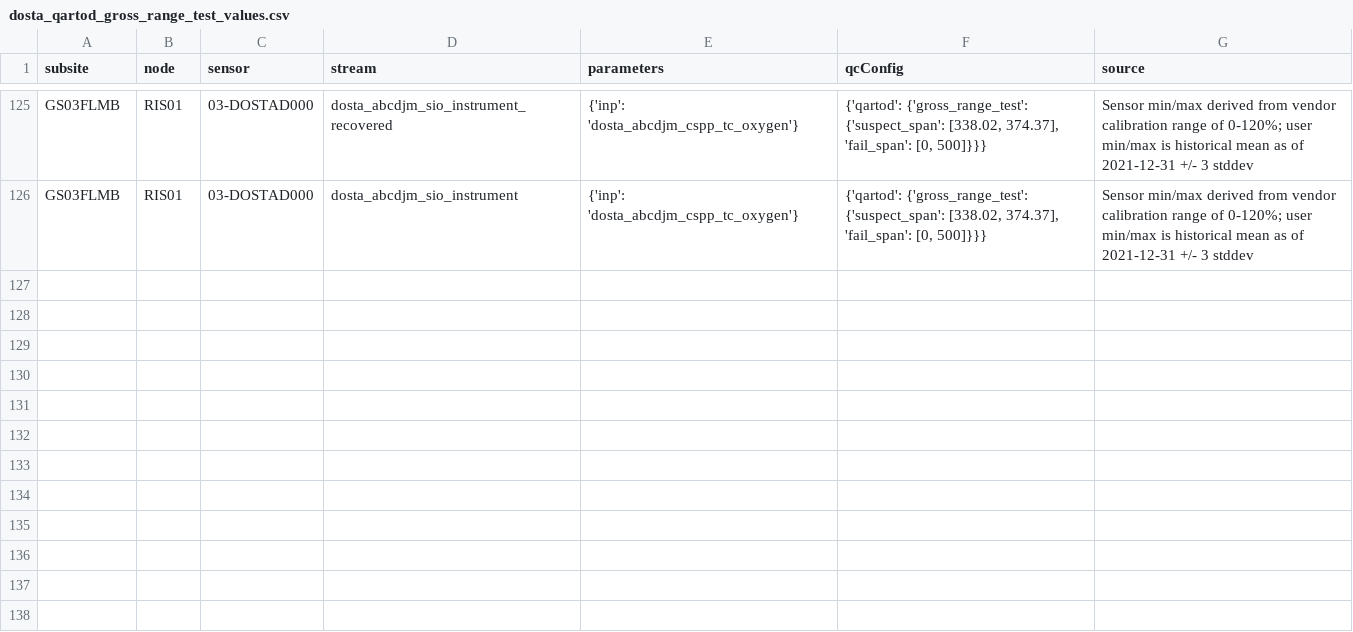
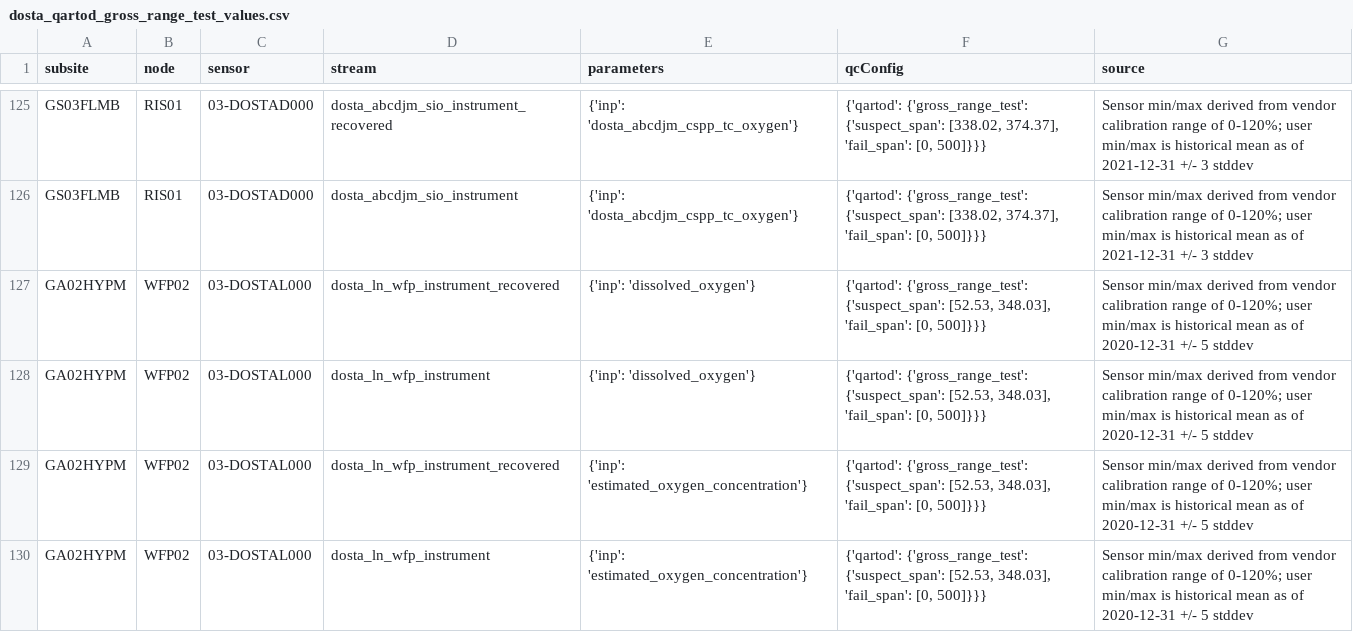
Before and after one commit to oceanobservatories/qc-lookup, a CSV file: qartod/dosta/dosta_qartod_gross_range_test_values.csv, drawn as a sheet; only a part is shown, gaps mark what is left out; the diff names each change by its address in the sheet, - before the commit and + after, or states it on an @@ line.

Commit message:
First CGSN profiler dosta: GA02HYPM-WFP02-03-DOSTAL000

```diff
--- a/qartod/dosta/dosta_qartod_gross_range_test_values.csv
+++ b/qartod/dosta/dosta_qartod_gross_range_test_values.csv
+row 127: GA02HYPM | WFP02 | 03-DOSTAL000 | dosta_ln_wfp_instrument_recovered | {'inp': 'dissolved_oxygen'} | {'qartod': {'gross_range_test': {'suspect_span': [52.53, 348.03], 'fail_span': [0, 500]}}} | Sensor min/max derived from vendor calibration range of 0-120%; user min/max is historical mean as of 2020-12-31 +/- 5 stddev
+row 128: GA02HYPM | WFP02 | 03-DOSTAL000 | dosta_ln_wfp_instrument | {'inp': 'dissolved_oxygen'} | {'qartod': {'gross_range_test': {'suspect_span': [52.53, 348.03], 'fail_span': [0, 500]}}} | Sensor min/max derived from vendor calibration range of 0-120%; user min/max is historical mean as of 2020-12-31 +/- 5 stddev
+row 129: GA02HYPM | WFP02 | 03-DOSTAL000 | dosta_ln_wfp_instrument_recovered | {'inp': 'estimated_oxygen_concentration'} | {'qartod': {'gross_range_test': {'suspect_span': [52.53, 348.03], 'fail_span': [0, 500]}}} | Sensor min/max derived from vendor calibration range of 0-120%; user min/max is historical mean as of 2020-12-31 +/- 5 stddev
+row 130: GA02HYPM | WFP02 | 03-DOSTAL000 | dosta_ln_wfp_instrument | {'inp': 'estimated_oxygen_concentration'} | {'qartod': {'gross_range_test': {'suspect_span': [52.53, 348.03], 'fail_span': [0, 500]}}} | Sensor min/max derived from vendor calibration range of 0-120%; user min/max is historical mean as of 2020-12-31 +/- 5 stddev
```
Also changed, not shown: qartod/dosta/dosta_qartod_climatology_test_values.csv, 2 other files.
